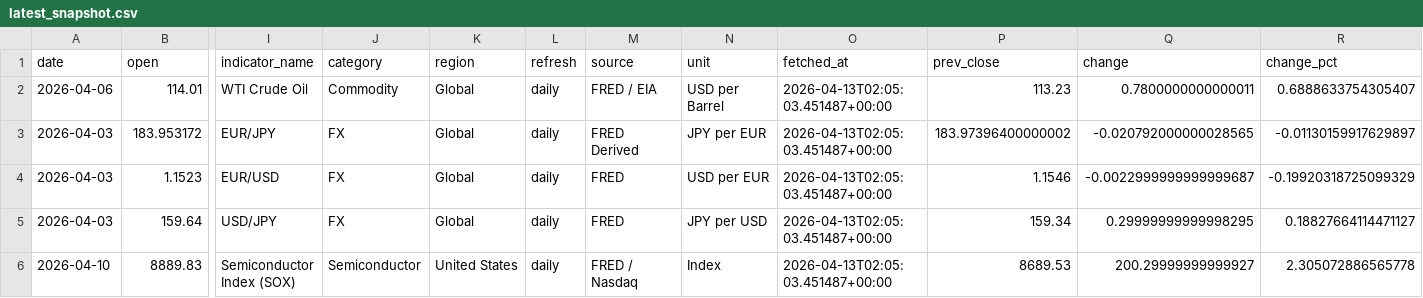
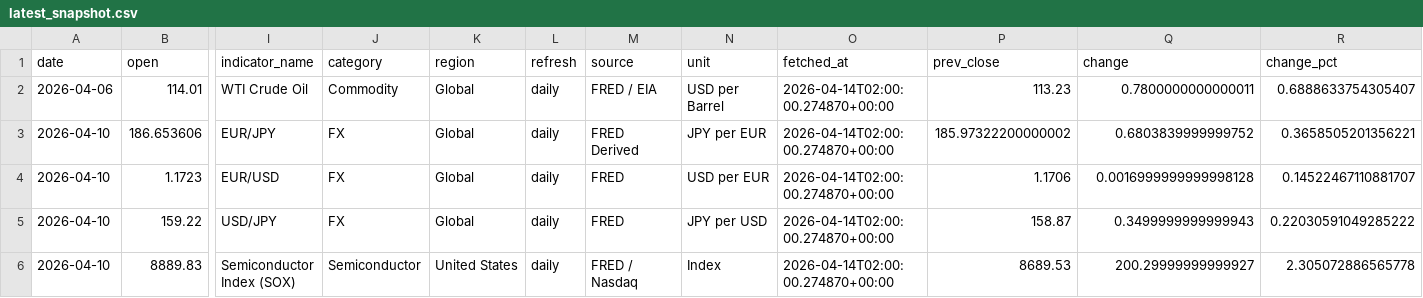
Before and after one commit to tomoki1982/Trend-Analysis, a CSV file: data/latest_snapshot.csv, drawn as a sheet; only a part is shown, gaps mark what is left out; removed rows and columns are numbered as before the commit, all else as after; rows hold the shown columns only; the diff names each change by its address in the sheet, - before the commit and + after, or states it on an @@ line.

```diff
--- a/data/latest_snapshot.csv
+++ b/data/latest_snapshot.csv
-O2 (fetched_at): 2026-04-13T02:05:03.451487+00:00
+O2 (fetched_at): 2026-04-14T02:00:00.274870+00:00
-row 3: 2026-04-03 | 183.953172 | EUR/JPY | FX | Global | daily | FRED Derived | JPY per EUR | 2026-04-13T02:05:03.451487+00:00 | 183.97396400000002 | -0.020792000000028565 | -0.01130159917629897
-row 4: 2026-04-03 | 1.1523 | EUR/USD | FX | Global | daily | FRED | USD per EUR | 2026-04-13T02:05:03.451487+00:00 | 1.1546 | -0.0022999999999999687 | -0.19920318725099329
-row 5: 2026-04-03 | 159.64 | USD/JPY | FX | Global | daily | FRED | JPY per USD | 2026-04-13T02:05:03.451487+00:00 | 159.34 | 0.29999999999998295 | 0.18827664114471127
+row 3: 2026-04-10 | 186.653606 | EUR/JPY | FX | Global | daily | FRED Derived | JPY per EUR | 2026-04-14T02:00:00.274870+00:00 | 185.97322200000002 | 0.6803839999999752 | 0.3658505201356221
+row 4: 2026-04-10 | 1.1723 | EUR/USD | FX | Global | daily | FRED | USD per EUR | 2026-04-14T02:00:00.274870+00:00 | 1.1706 | 0.0016999999999998128 | 0.14522467110881707
+row 5: 2026-04-10 | 159.22 | USD/JPY | FX | Global | daily | FRED | JPY per USD | 2026-04-14T02:00:00.274870+00:00 | 158.87 | 0.3499999999999943 | 0.22030591049285222
-O6 (fetched_at): 2026-04-13T02:05:03.451487+00:00
+O6 (fetched_at): 2026-04-14T02:00:00.274870+00:00
```
Also changed, not shown: data/history_daily_2026.csv.
